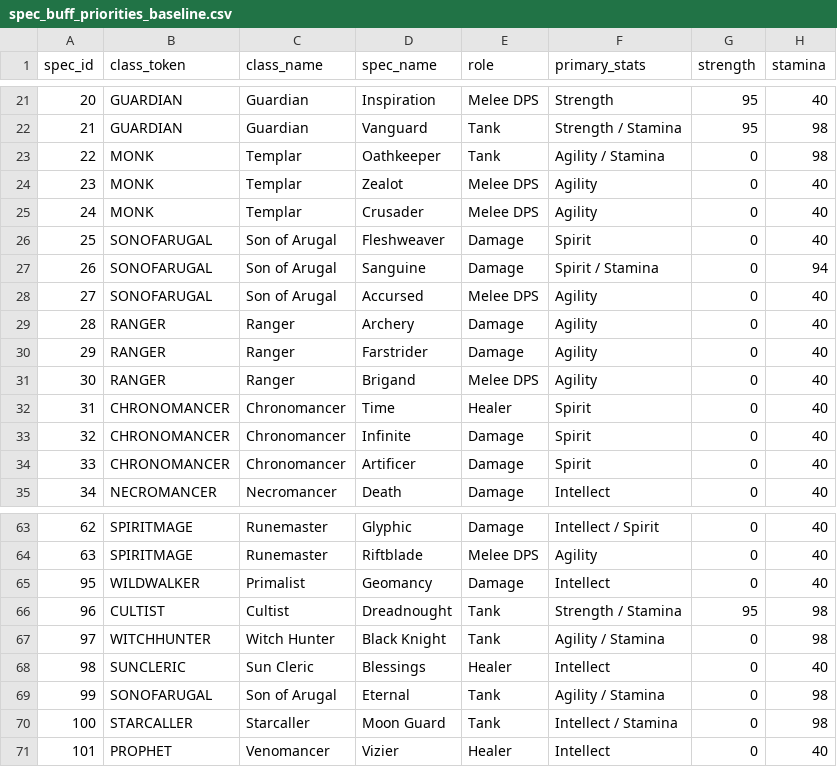
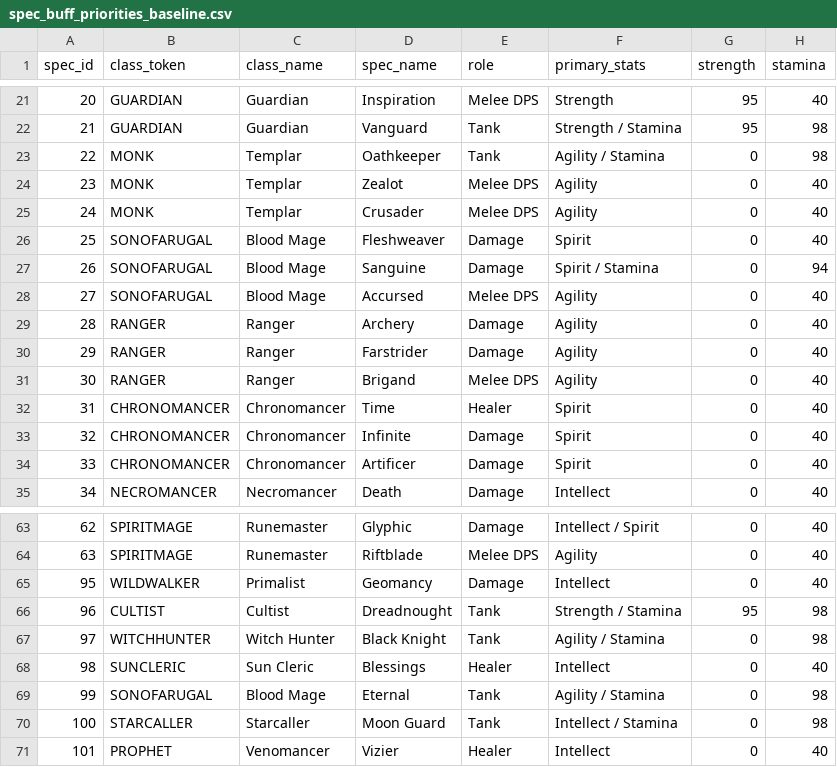
Before and after one commit to Nalhan/Bestow, a CSV file: docs/spec_buff_priorities_baseline.csv, drawn as a sheet; only a part is shown, gaps mark what is left out; the diff names each change by its address in the sheet, - before the commit and + after, or states it on an @@ line.

Commit message:
Enable Blood Mage buff families

```diff
--- a/docs/spec_buff_priorities_baseline.csv
+++ b/docs/spec_buff_priorities_baseline.csv
-C26:C28 (class_name): Son of Arugal
+C26:C28 (class_name): Blood Mage
-C69 (class_name): Son of Arugal
+C69 (class_name): Blood Mage
```
Also changed, not shown: 5 other files.
